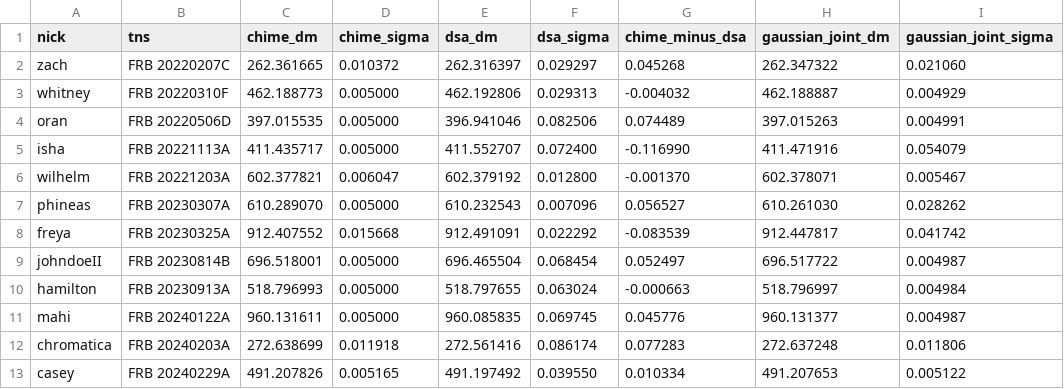
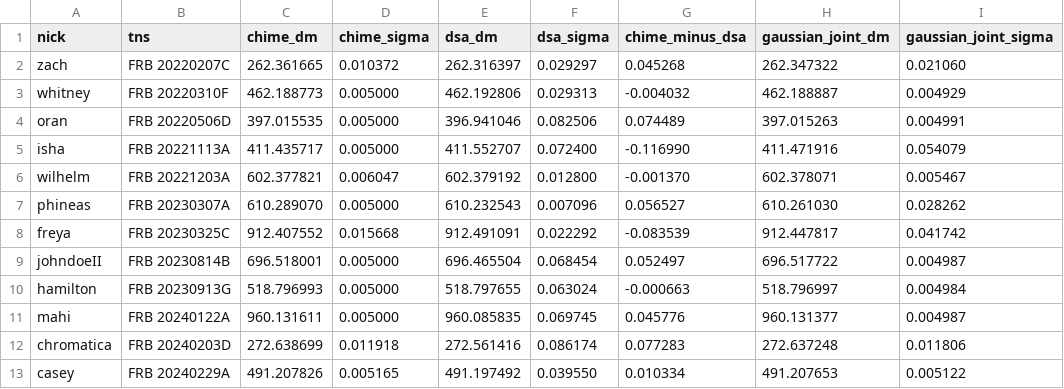
Before and after one commit to jakobtfaber/Faber2026, a CSV file: analysis/dm-joint-phase-v2/manuscript_dm_catalog.csv, drawn as a sheet; only a part is shown; the diff names each change by its address in the sheet, - before the commit and + after, or states it on an @@ line.

```diff
--- a/analysis/dm-joint-phase-v2/manuscript_dm_catalog.csv
+++ b/analysis/dm-joint-phase-v2/manuscript_dm_catalog.csv
-B8 (tns): FRB 20230325A
+B8 (tns): FRB 20230325C
-B10 (tns): FRB 20230913A
+B10 (tns): FRB 20230913G
-B12 (tns): FRB 20240203A
+B12 (tns): FRB 20240203D
```
Also changed, not shown: analysis/scripts/dm_budget_intervening_systems.csv, analysis/scripts/dm_budget_uncertainty.csv, 6 other files.
